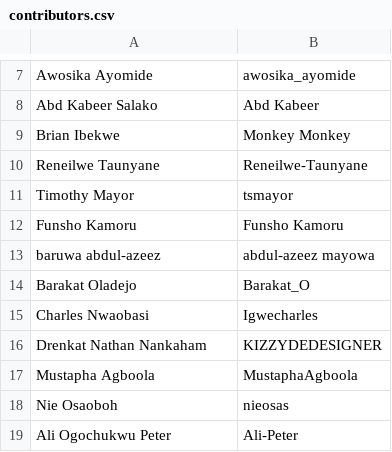
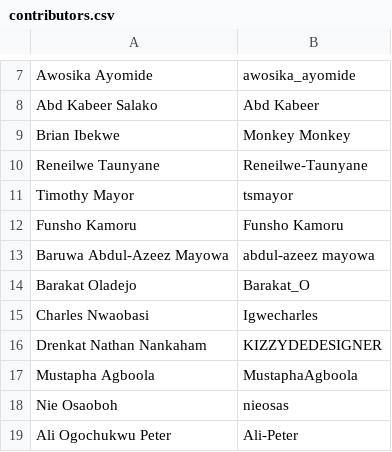
Before and after one commit to zedu-condor/zedu-fe, a CSV file: src/app/(homepage)/contributors/zedu-flamingo/_lib/contributors.csv, drawn as a sheet; only a part is shown, gaps mark what is left out.

Commit message:
fix(flamingo-0120): update contributor name (#374)
* fix(homepage): update hero section statistics text

* fix(homepage): update educator satisfaction metric label

* fix(contributors): capitalize contributor name in flamingo contributors list

* fix(homepage): revert hero section statistics text changes

```diff
--- a/src/app/(homepage)/contributors/zedu-flamingo/_lib/contributors.csv
+++ b/src/app/(homepage)/contributors/zedu-flamingo/_lib/contributors.csv
@@ -12,3 +12,3 @@ Timothy Mayor,tsmayor
 Funsho Kamoru,Funsho Kamoru
-baruwa abdul-azeez,abdul-azeez mayowa
+Baruwa Abdul-Azeez Mayowa,abdul-azeez mayowa
 Barakat Oladejo,Barakat_O
```
